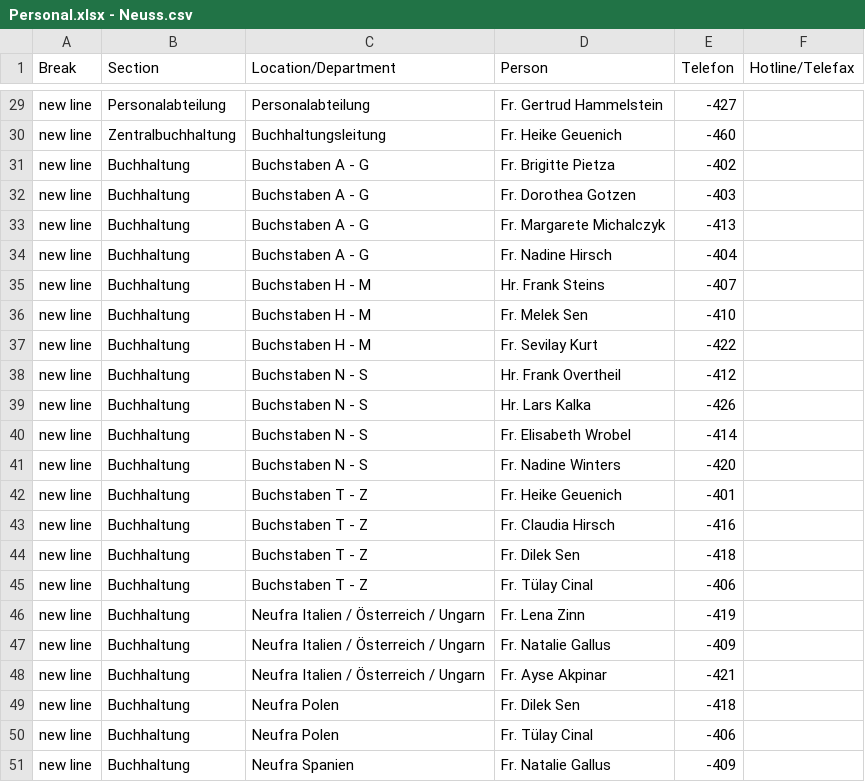
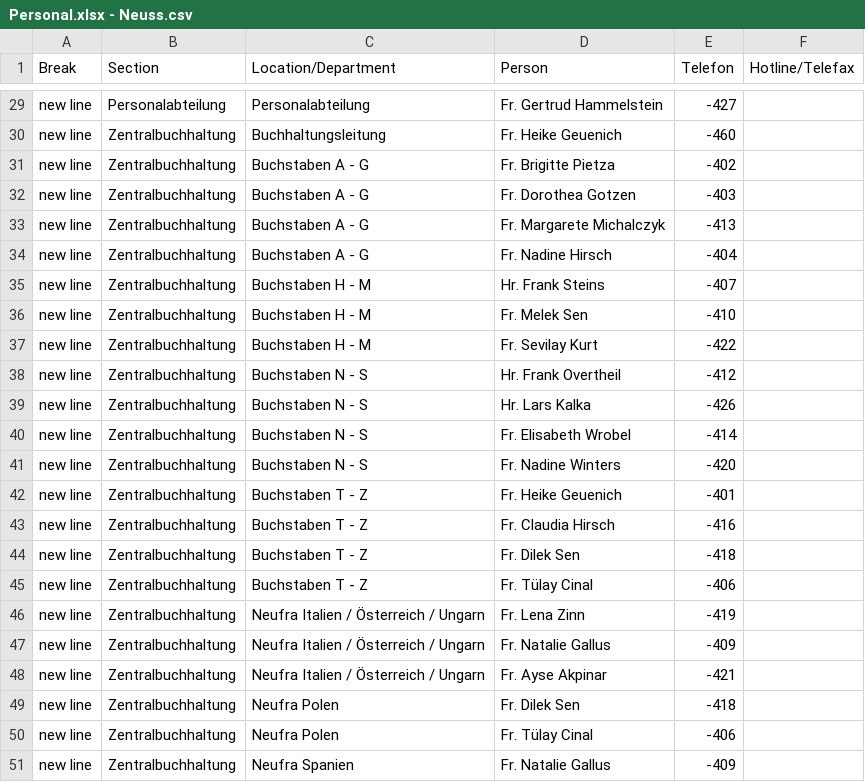
Before and after one commit to chavdarovae/new-website, a CSV file: assets/files/locations/Personal.xlsx - Neuss.csv, drawn as a sheet; only a part is shown, gaps mark what is left out.

```diff
--- a/assets/files/locations/Personal.xlsx - Neuss.csv
+++ b/assets/files/locations/Personal.xlsx - Neuss.csv
@@ -30,22 +30,22 @@ new line,Personalabteilung,Personalabteilung,Fr. Gertrud Hammelstein,-427,
 new line,Zentralbuchhaltung,Buchhaltungsleitung,Fr. Heike Geuenich,-460,
-new line,Buchhaltung,Buchstaben A - G,Fr. Brigitte Pietza,-402,
-new line,Buchhaltung,Buchstaben A - G,Fr. Dorothea Gotzen,-403,
-new line,Buchhaltung,Buchstaben A - G,Fr. Margarete Michalczyk,-413,
-new line,Buchhaltung,Buchstaben A - G,Fr. Nadine Hirsch,-404,
-new line,Buchhaltung,Buchstaben H - M,Hr. Frank Steins,-407,
-new line,Buchhaltung,Buchstaben H - M,Fr. Melek Sen,-410,
-new line,Buchhaltung,Buchstaben H - M,Fr. Sevilay Kurt,-422,
-new line,Buchhaltung,Buchstaben N - S,Hr. Frank Overtheil,-412,
-new line,Buchhaltung,Buchstaben N - S,Hr. Lars Kalka,-426,
-new line,Buchhaltung,Buchstaben N - S,Fr. Elisabeth Wrobel,-414,
-new line,Buchhaltung,Buchstaben N - S,Fr. Nadine Winters,-420,
-new line,Buchhaltung,Buchstaben T - Z,Fr. Heike Geuenich,-401,
-new line,Buchhaltung,Buchstaben T - Z,Fr. Claudia Hirsch,-416,
-new line,Buchhaltung,Buchstaben T - Z,Fr. Dilek Sen,-418,
-new line,Buchhaltung,Buchstaben T - Z,Fr. Tülay Cinal,-406,
-new line,Buchhaltung,Neufra Italien / Österreich / Ungarn,Fr. Lena Zinn,-419,
-new line,Buchhaltung,Neufra Italien / Österreich / Ungarn,Fr. Natalie Gallus,-409,
-new line,Buchhaltung,Neufra Italien / Österreich / Ungarn,Fr. Ayse Akpinar,-421,
-new line,Buchhaltung,Neufra Polen,Fr. Dilek Sen,-418,
-new line,Buchhaltung,Neufra Polen,Fr. Tülay Cinal,-406,
-new line,Buchhaltung,Neufra Spanien,Fr. Natalie Gallus,-409,
+new line,Zentralbuchhaltung,Buchstaben A - G,Fr. Brigitte Pietza,-402,
+new line,Zentralbuchhaltung,Buchstaben A - G,Fr. Dorothea Gotzen,-403,
+new line,Zentralbuchhaltung,Buchstaben A - G,Fr. Margarete Michalczyk,-413,
+new line,Zentralbuchhaltung,Buchstaben A - G,Fr. Nadine Hirsch,-404,
+new line,Zentralbuchhaltung,Buchstaben H - M,Hr. Frank Steins,-407,
+new line,Zentralbuchhaltung,Buchstaben H - M,Fr. Melek Sen,-410,
+new line,Zentralbuchhaltung,Buchstaben H - M,Fr. Sevilay Kurt,-422,
+new line,Zentralbuchhaltung,Buchstaben N - S,Hr. Frank Overtheil,-412,
+new line,Zentralbuchhaltung,Buchstaben N - S,Hr. Lars Kalka,-426,
+new line,Zentralbuchhaltung,Buchstaben N - S,Fr. Elisabeth Wrobel,-414,
+new line,Zentralbuchhaltung,Buchstaben N - S,Fr. Nadine Winters,-420,
+new line,Zentralbuchhaltung,Buchstaben T - Z,Fr. Heike Geuenich,-401,
+new line,Zentralbuchhaltung,Buchstaben T - Z,Fr. Claudia Hirsch,-416,
+new line,Zentralbuchhaltung,Buchstaben T - Z,Fr. Dilek Sen,-418,
+new line,Zentralbuchhaltung,Buchstaben T - Z,Fr. Tülay Cinal,-406,
+new line,Zentralbuchhaltung,Neufra Italien / Österreich / Ungarn,Fr. Lena Zinn,-419,
+new line,Zentralbuchhaltung,Neufra Italien / Österreich / Ungarn,Fr. Natalie Gallus,-409,
+new line,Zentralbuchhaltung,Neufra Italien / Österreich / Ungarn,Fr. Ayse Akpinar,-421,
+new line,Zentralbuchhaltung,Neufra Polen,Fr. Dilek Sen,-418,
+new line,Zentralbuchhaltung,Neufra Polen,Fr. Tülay Cinal,-406,
+new line,Zentralbuchhaltung,Neufra Spanien,Fr. Natalie Gallus,-409,
```
Also changed, not shown: 10 other files.
